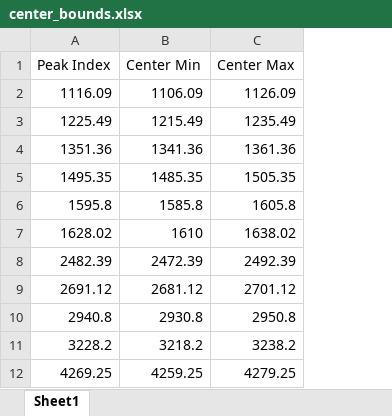
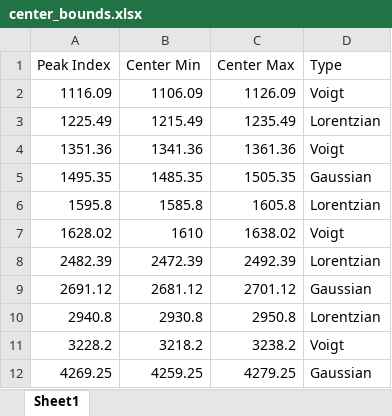
Before and after one commit to harshitjain17/Raman-Peak-Fitting-Model, an Excel workbook: center_bounds.xlsx, sheet Sheet1, drawn as a sheet; values as stored, in another font and other column widths than the file's, no borders; the diff names each change by its address in the sheet, - before the commit and + after, or states it on an @@ line.

```diff
--- a/center_bounds.xlsx (sheet Sheet1)
+++ b/center_bounds.xlsx (sheet Sheet1)
+column D (Type), rows 2-12: Voigt | Lorentzian | Voigt | Gaussian | Lorentzian | Voigt | Lorentzian | Gaussian | Lorentzian | Voigt | Gaussian
```
Also changed, not shown: fitted_data.xlsx, 2 other files.
